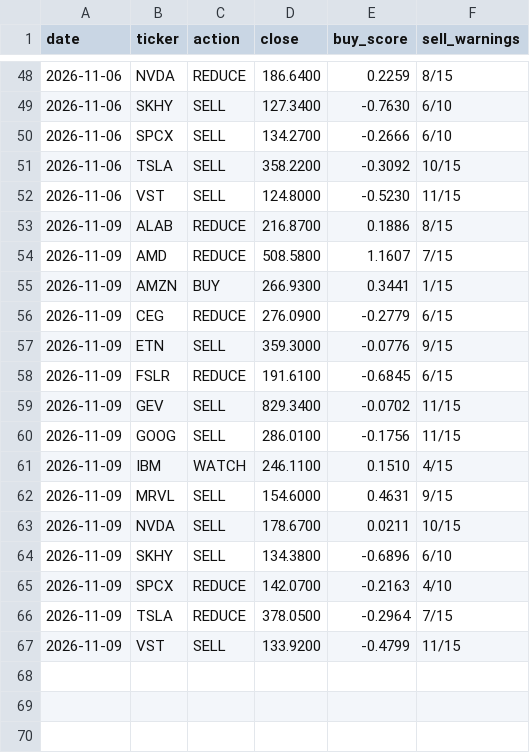
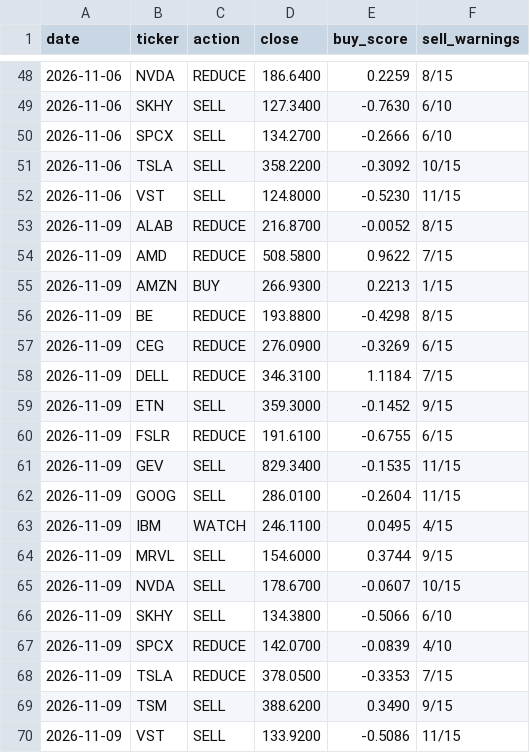
Before and after one commit to Clairechen163/stock-signal-lab, a CSV file: reports/board_log.csv, drawn as a sheet; only a part is shown, gaps mark what is left out.

```diff
--- a/reports/board_log.csv
+++ b/reports/board_log.csv
@@ -52,16 +52,19 @@ date,ticker,action,close,buy_score,sell_warnings
 2026-11-06,VST,SELL,124.8000,-0.5230,11/15
-2026-11-09,ALAB,REDUCE,216.8700,0.1886,8/15
-2026-11-09,AMD,REDUCE,508.5800,1.1607,7/15
-2026-11-09,AMZN,BUY,266.9300,0.3441,1/15
-2026-11-09,CEG,REDUCE,276.0900,-0.2779,6/15
-2026-11-09,ETN,SELL,359.3000,-0.0776,9/15
-2026-11-09,FSLR,REDUCE,191.6100,-0.6845,6/15
-2026-11-09,GEV,SELL,829.3400,-0.0702,11/15
-2026-11-09,GOOG,SELL,286.0100,-0.1756,11/15
-2026-11-09,IBM,WATCH,246.1100,0.1510,4/15
-2026-11-09,MRVL,SELL,154.6000,0.4631,9/15
-2026-11-09,NVDA,SELL,178.6700,0.0211,10/15
-2026-11-09,SKHY,SELL,134.3800,-0.6896,6/10
-2026-11-09,SPCX,REDUCE,142.0700,-0.2163,4/10
-2026-11-09,TSLA,REDUCE,378.0500,-0.2964,7/15
-2026-11-09,VST,SELL,133.9200,-0.4799,11/15
+2026-11-09,ALAB,REDUCE,216.8700,-0.0052,8/15
+2026-11-09,AMD,REDUCE,508.5800,0.9622,7/15
+2026-11-09,AMZN,BUY,266.9300,0.2213,1/15
+2026-11-09,BE,REDUCE,193.8800,-0.4298,8/15
+2026-11-09,CEG,REDUCE,276.0900,-0.3269,6/15
+2026-11-09,DELL,REDUCE,346.3100,1.1184,7/15
+2026-11-09,ETN,SELL,359.3000,-0.1452,9/15
+2026-11-09,FSLR,REDUCE,191.6100,-0.6755,6/15
+2026-11-09,GEV,SELL,829.3400,-0.1535,11/15
+2026-11-09,GOOG,SELL,286.0100,-0.2604,11/15
+2026-11-09,IBM,WATCH,246.1100,0.0495,4/15
+2026-11-09,MRVL,SELL,154.6000,0.3744,9/15
+2026-11-09,NVDA,SELL,178.6700,-0.0607,10/15
+2026-11-09,SKHY,SELL,134.3800,-0.5066,6/10
+2026-11-09,SPCX,REDUCE,142.0700,-0.0839,4/10
+2026-11-09,TSLA,REDUCE,378.0500,-0.3353,7/15
+2026-11-09,TSM,SELL,388.6200,0.3490,9/15
+2026-11-09,VST,SELL,133.9200,-0.5086,11/15
```
Also changed, not shown: reports/board.csv, reports/findings_log.csv, 19 other files.
